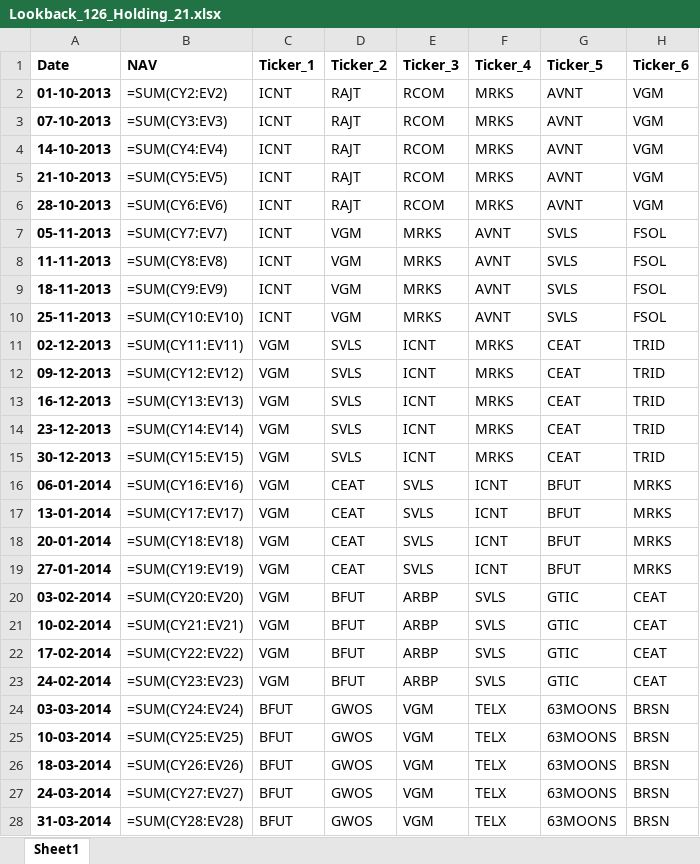
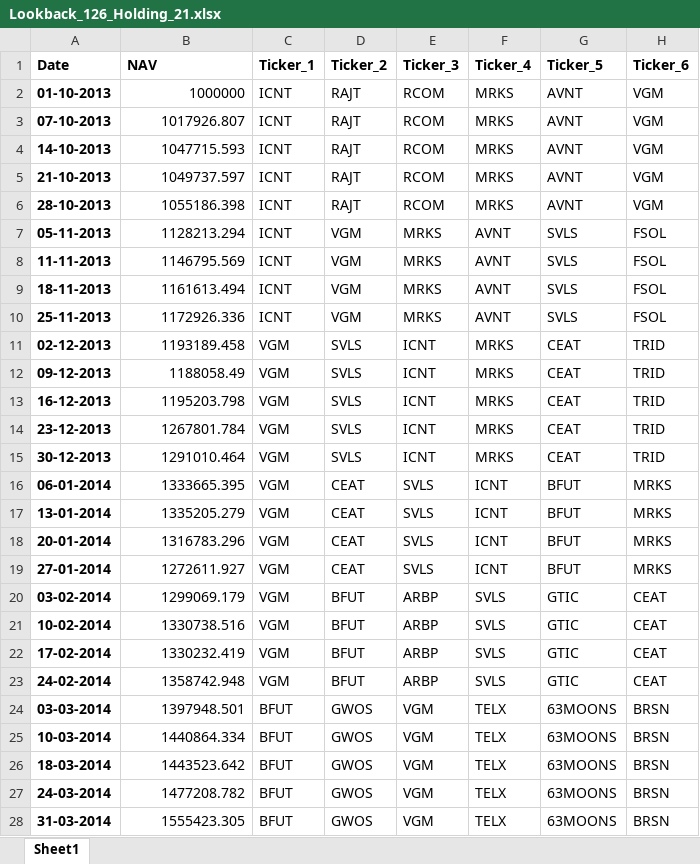
Before and after one commit to Ad-Aayush/BacktestFCC, an Excel workbook: NewResults/Lookback_126_Holding_21.xlsx, sheet Sheet1, drawn as a sheet; only a part is shown; values as stored, in another font and other column widths than the file's, no borders; formulas without a stored value are shown as written; table styles not drawn; the diff covers the shown part only; the diff names each change by its address in the sheet, - before the commit and + after, or states it on an @@ line.

```diff
--- a/NewResults/Lookback_126_Holding_21.xlsx (sheet Sheet1)
+++ b/NewResults/Lookback_126_Holding_21.xlsx (sheet Sheet1)
-B2 (NAV): =SUM(CY2:EV2)
+B2 (NAV): 1000000
-B3 (NAV): =SUM(CY3:EV3)
+B3 (NAV): 1017926.807
-B4 (NAV): =SUM(CY4:EV4)
+B4 (NAV): 1047715.593
-B5 (NAV): =SUM(CY5:EV5)
+B5 (NAV): 1049737.597
-B6 (NAV): =SUM(CY6:EV6)
+B6 (NAV): 1055186.398
-B7 (NAV): =SUM(CY7:EV7)
+B7 (NAV): 1128213.294
-B8 (NAV): =SUM(CY8:EV8)
+B8 (NAV): 1146795.569
-B9 (NAV): =SUM(CY9:EV9)
+B9 (NAV): 1161613.494
-B10 (NAV): =SUM(CY10:EV10)
+B10 (NAV): 1172926.336
-B11 (NAV): =SUM(CY11:EV11)
+B11 (NAV): 1193189.458
-B12 (NAV): =SUM(CY12:EV12)
+B12 (NAV): 1188058.49
-B13 (NAV): =SUM(CY13:EV13)
+B13 (NAV): 1195203.798
-B14 (NAV): =SUM(CY14:EV14)
+B14 (NAV): 1267801.784
-B15 (NAV): =SUM(CY15:EV15)
+B15 (NAV): 1291010.464
-B16 (NAV): =SUM(CY16:EV16)
+B16 (NAV): 1333665.395
-B17 (NAV): =SUM(CY17:EV17)
+B17 (NAV): 1335205.279
-B18 (NAV): =SUM(CY18:EV18)
+B18 (NAV): 1316783.296
-B19 (NAV): =SUM(CY19:EV19)
+B19 (NAV): 1272611.927
-B20 (NAV): =SUM(CY20:EV20)
+B20 (NAV): 1299069.179
-B21 (NAV): =SUM(CY21:EV21)
+B21 (NAV): 1330738.516
-B22 (NAV): =SUM(CY22:EV22)
+B22 (NAV): 1330232.419
-B23 (NAV): =SUM(CY23:EV23)
+B23 (NAV): 1358742.948
-B24 (NAV): =SUM(CY24:EV24)
+B24 (NAV): 1397948.501
-B25 (NAV): =SUM(CY25:EV25)
+B25 (NAV): 1440864.334
-B26 (NAV): =SUM(CY26:EV26)
+B26 (NAV): 1443523.642
-B27 (NAV): =SUM(CY27:EV27)
+B27 (NAV): 1477208.782
-B28 (NAV): =SUM(CY28:EV28)
+B28 (NAV): 1555423.305
```
Also changed, not shown: 488 edited cells elsewhere in this sheet, NewResults/Lookback_126_Holding_7.xlsx, NewResults/Lookback_252_Holding_21.xlsx, 7 other files.
